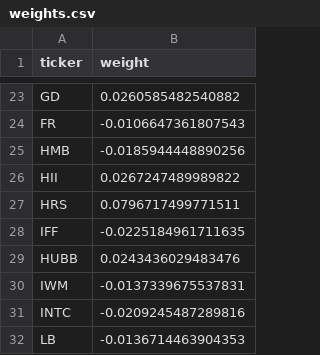
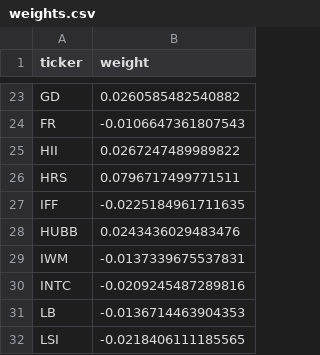
Before and after one commit to tunjidina/eq-stress-test, a CSV file: weights.csv, drawn as a sheet; only a part is shown, gaps mark what is left out; the shorter side is filled out with more unchanged rows; the diff names each change by its address in the sheet, - before the commit and + after, or states it on an @@ line.

Commit message:
fix: removing non-US tickers as finance.yahoo does not have clean data

```diff
--- a/weights.csv
+++ b/weights.csv
-row 25: HMB | -0.0185944448890256
```
